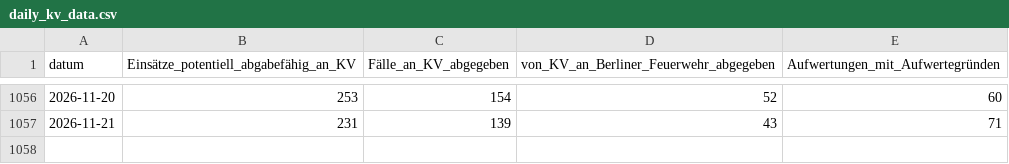
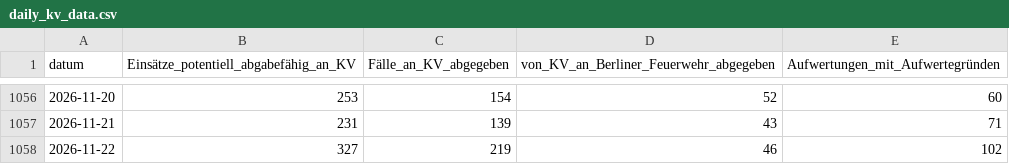
Before and after one commit to Berliner-Feuerwehr/BF-Open-Data, a CSV file: Datasets/KV_Data/daily_kv_data.csv, drawn as a sheet; only a part is shown, gaps mark what is left out; the diff names each change by its address in the sheet, - before the commit and + after, or states it on an @@ line.

Commit message:
Automatic Daily Update

```diff
--- a/Datasets/KV_Data/daily_kv_data.csv
+++ b/Datasets/KV_Data/daily_kv_data.csv
+row 1058: 2026-11-22 | 327 | 219 | 46 | 102
```
